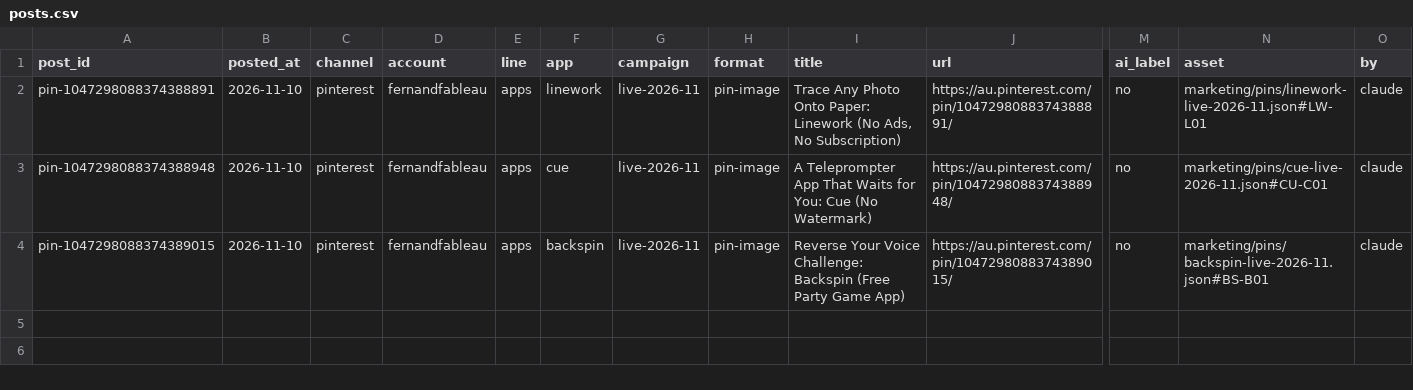
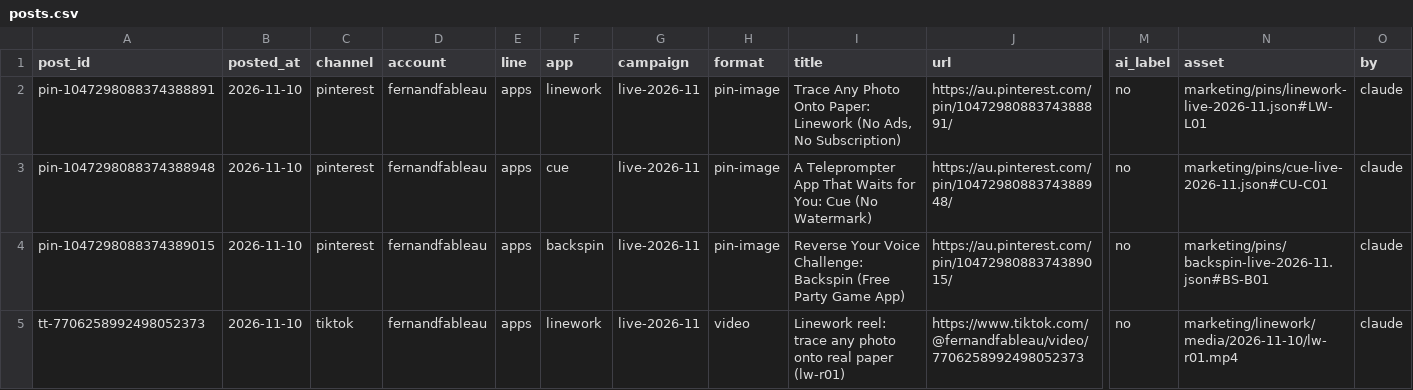
Before and after one commit to MerlinWerlin/App-Projects, a CSV file: marketing/analytics/posts.csv, drawn as a sheet; only a part is shown, gaps mark what is left out; rows hold the shown columns only; the diff names each change by its address in the sheet, - before the commit and + after, or states it on an @@ line.

```diff
--- a/marketing/analytics/posts.csv
+++ b/marketing/analytics/posts.csv
+row 5: tt-7706258992498052373 | 2026-11-10 | tiktok | fernandfableau | apps | linework | live-2026-11 | video | Linework reel: trace any photo onto real paper (lw-r01) | https://www.tiktok.com/@fernandfableau/video/7706258992498052373 | no | marketing/linework/media/2026-11-10/lw-r01.mp4 | claude
```
Also changed, not shown: marketing/analytics/channels.csv, marketing/analytics/snapshots.csv, 2 other files.
